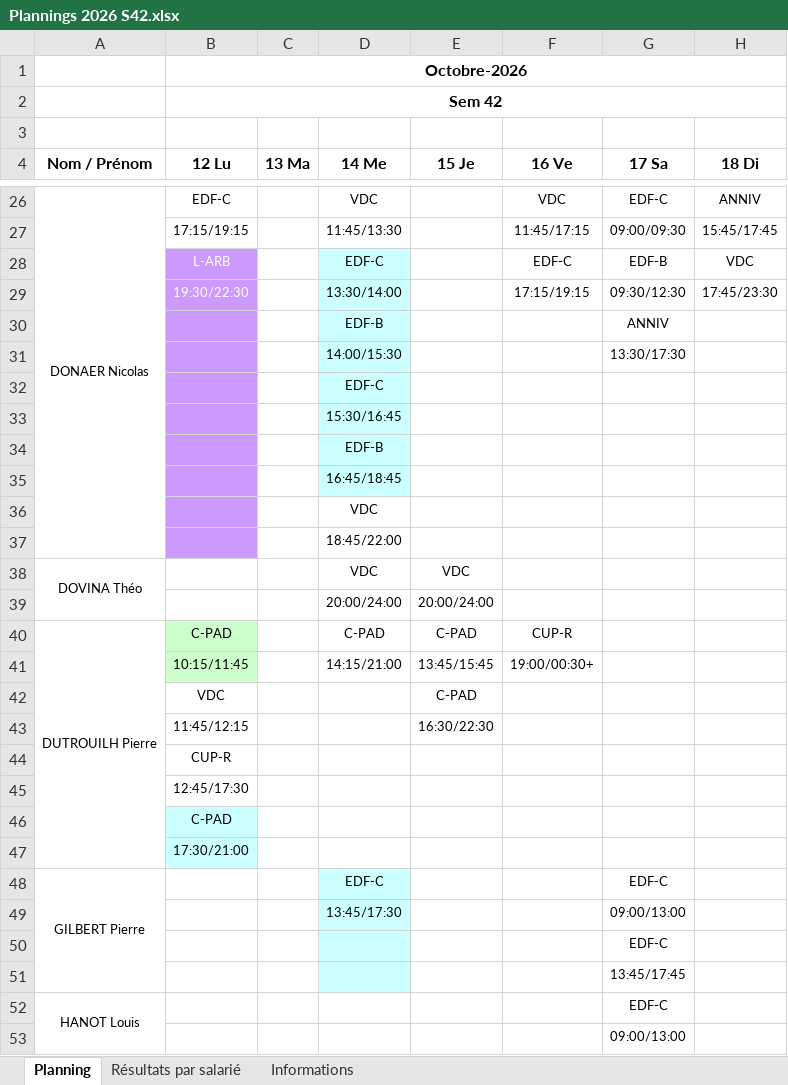
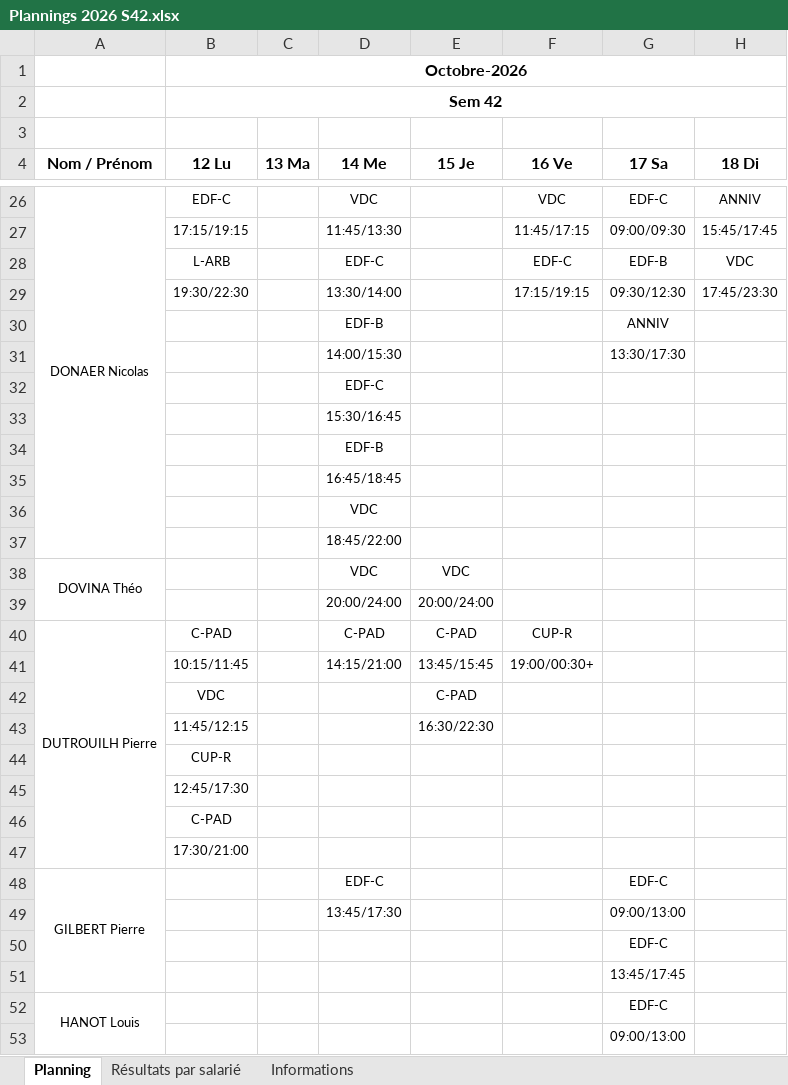
Before and after one commit to OhLaPey/planning-urbansoccer, an Excel workbook: Plannings 2026 S42.xlsx, sheet Planning, drawn as a sheet; only a part is shown, gaps mark what is left out; values as stored, in another font and other column widths than the file's, no borders; charts and pictures not drawn; the diff covers the shown part only; the diff names each change by its address in the sheet, - before the commit and + after, or states it on an @@ line.

Commit message:
Sync planning SharePoint : S42

```diff
--- a/Plannings 2026 S42.xlsx (sheet Planning)
+++ b/Plannings 2026 S42.xlsx (sheet Planning)
-B28:B37 fill: #CC99FF
+B28:B37 fill: none
-B28:B29 text colour: #FFFFFF
+B28:B29 text colour: black
-D28:D35 fill: #CCFFFF
+D28:D35 fill: none
-B40:B41 fill: #CCFFCC
+B40:B41 fill: none
-B46:B47 fill: #CCFFFF
+B46:B47 fill: none
-D48:D51 fill: #CCFFFF
+D48:D51 fill: none
```
Also changed, not shown: cell formats elsewhere in this sheet.
